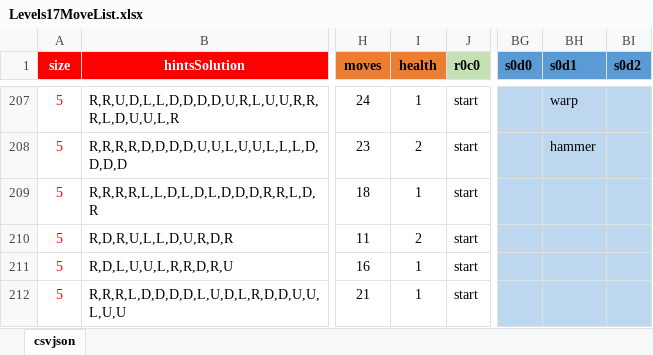
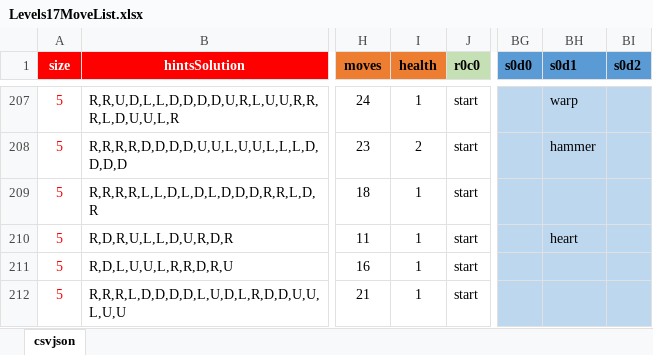
Before and after one commit to emchar1/PUZLBoy, an Excel workbook: JSON/Levels17MoveList.xlsx, sheet csvjson, drawn as a sheet; only a part is shown, gaps mark what is left out; values as stored, in another font and other column widths than the file's, no borders; the diff names each change by its address in the sheet, - before the commit and + after, or states it on an @@ line.

Commit message:
Levels17MoveList: udpate 208 ChatEngine: update dialogue. Move Magmoor first visit to 208. AudioManager: start currentTheme based on FireIceTheme.isFire, but can't use musicOverworldTheme just yet... MagicParticles: more magic!!!

```diff
--- a/JSON/Levels17MoveList.xlsx (sheet csvjson)
+++ b/JSON/Levels17MoveList.xlsx (sheet csvjson)
-I210 (health): 2
+I210 (health): 1
-BH210 (s0d1): (empty)
+BH210 (s0d1): heart
```
Also changed, not shown: 6 other files.
